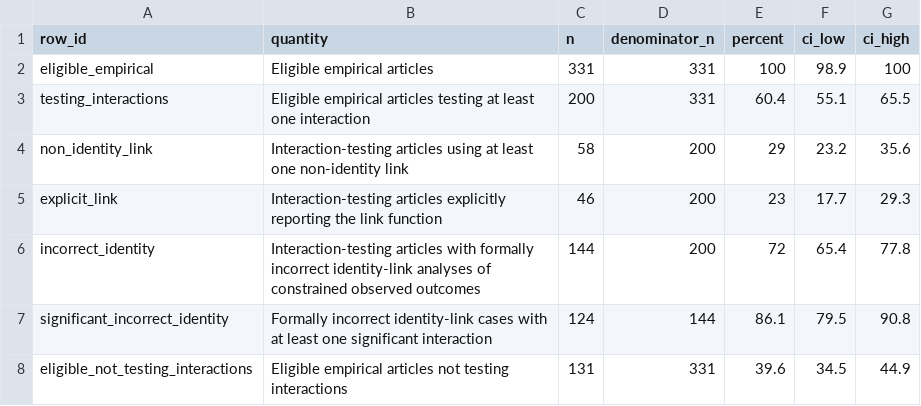
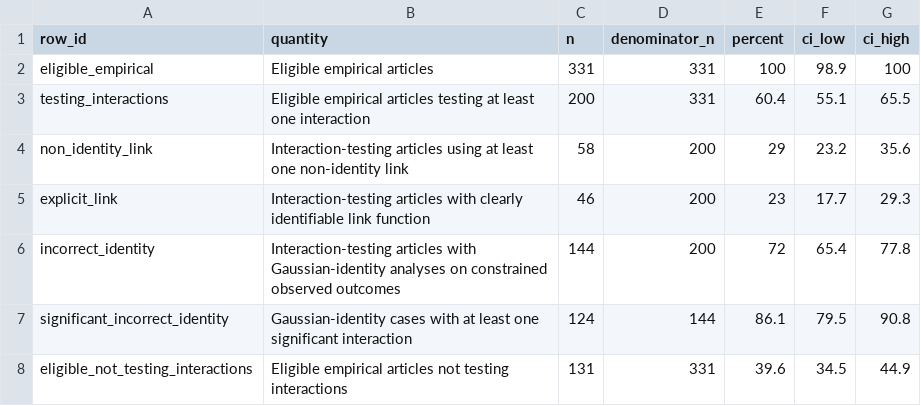
Before and after one commit to EnricoToffalini/Most_interactions_are_wrong, a CSV file: tables/review-summary.csv, drawn as a sheet.

```diff
--- a/tables/review-summary.csv
+++ b/tables/review-summary.csv
@@ -4,5 +4,5 @@
 "non_identity_link","Interaction-testing articles using at least one non-identity link",58,200,29,23.2,35.6
-"explicit_link","Interaction-testing articles explicitly reporting the link function",46,200,23,17.7,29.3
-"incorrect_identity","Interaction-testing articles with formally incorrect identity-link analyses of constrained observed outcomes",144,200,72,65.4,77.8
-"significant_incorrect_identity","Formally incorrect identity-link cases with at least one significant interaction",124,144,86.1,79.5,90.8
+"explicit_link","Interaction-testing articles with clearly identifiable link function",46,200,23,17.7,29.3
+"incorrect_identity","Interaction-testing articles with Gaussian-identity analyses on constrained observed outcomes",144,200,72,65.4,77.8
+"significant_incorrect_identity","Gaussian-identity cases with at least one significant interaction",124,144,86.1,79.5,90.8
 "eligible_not_testing_interactions","Eligible empirical articles not testing interactions",131,331,39.6,34.5,44.9
```
Also changed, not shown: tables/review-intercoder-agreement.csv, 7 other files.
